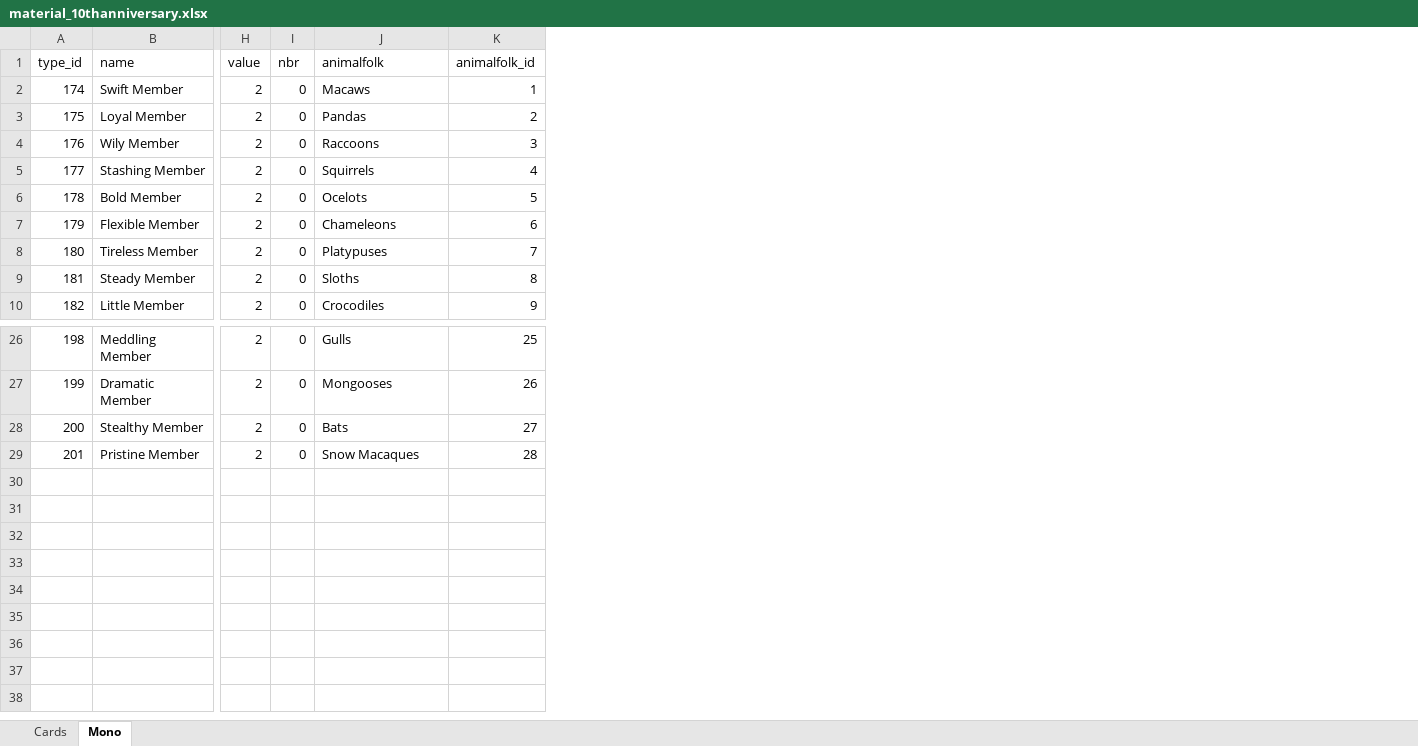
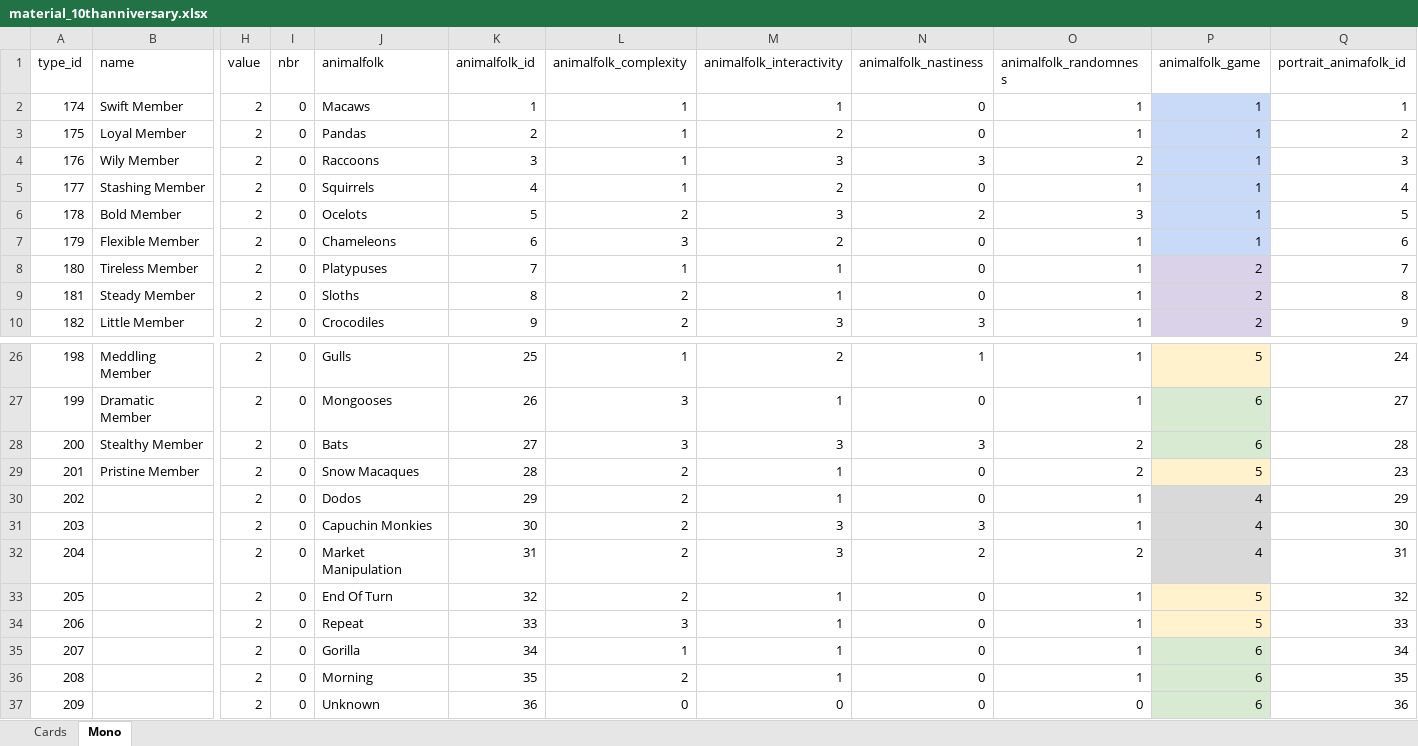
Before and after one commit to Whebon/dale-of-merchants, an Excel workbook: misc/genmaterial/material_10thanniversary.xlsx, sheet Mono, drawn as a sheet; only a part is shown, gaps mark what is left out; values as stored, in another font and other column widths than the file's, no borders; charts and pictures not drawn; rows hold the shown columns only; the diff names each change by its address in the sheet, - before the commit and + after, or states it on an @@ line.

Commit message:
Update deck selection portraits

```diff
--- a/misc/genmaterial/material_10thanniversary.xlsx (sheet Mono)
+++ b/misc/genmaterial/material_10thanniversary.xlsx (sheet Mono)
+column L (animalfolk_complexity), rows 2-10: 1 | 1 | 1 | 1 | 2 | 3 | 1 | 2 | 2; rows 26-29: 1 | 3 | 3 | 2
+column M (animalfolk_interactivity), rows 2-10: 1 | 2 | 3 | 2 | 3 | 2 | 1 | 1 | 3; rows 26-29: 2 | 1 | 3 | 1
+column N (animalfolk_nastiness), rows 2-10: 0 | 0 | 3 | 0 | 2 | 0 | 0 | 0 | 3; rows 26-29: 1 | 0 | 3 | 0
+column O (animalfolk_randomness), rows 2-10: 1 | 1 | 2 | 1 | 3 | 1 | 1 | 1 | 1; rows 26-29: 1 | 1 | 2 | 2
+column P (animalfolk_game), rows 2-10: 1 | 1 | 1 | 1 | 1 | 1 | 2 | 2 | 2; rows 26-29: 5 | 6 | 6 | 5
+column Q (portrait_animafolk_id), rows 2-10: 1 | 2 | 3 | 4 | 5 | 6 | 7 | 8 | 9; rows 26-29: 24 | 27 | 28 | 23
+row 30: 202 |  | 2 | 0 | Dodos | 29 | 2 | 1 | 0 | 1 | 4 | 29
+row 31: 203 |  | 2 | 0 | Capuchin Monkies | 30 | 2 | 3 | 3 | 1 | 4 | 30
+row 32: 204 |  | 2 | 0 | Market Manipulation | 31 | 2 | 3 | 2 | 2 | 4 | 31
+row 33: 205 |  | 2 | 0 | End Of Turn | 32 | 2 | 1 | 0 | 1 | 5 | 32
+row 34: 206 |  | 2 | 0 | Repeat | 33 | 3 | 1 | 0 | 1 | 5 | 33
+row 35: 207 |  | 2 | 0 | Gorilla | 34 | 1 | 1 | 0 | 1 | 6 | 34
+row 36: 208 |  | 2 | 0 | Morning | 35 | 2 | 1 | 0 | 1 | 6 | 35
+row 37: 209 |  | 2 | 0 | Unknown | 36 | 0 | 0 | 0 | 0 | 6 | 36
```
Also changed, not shown: 8 other files.
